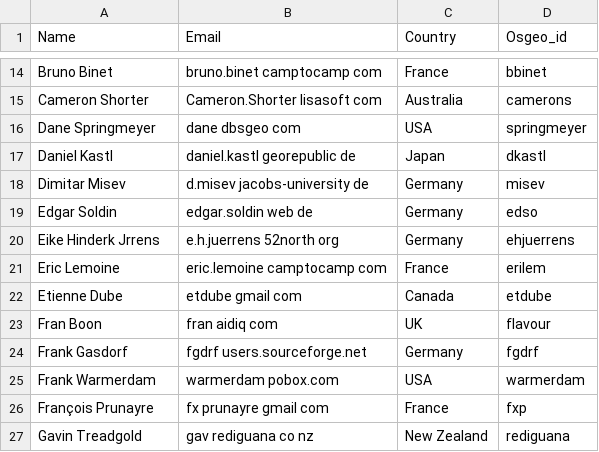
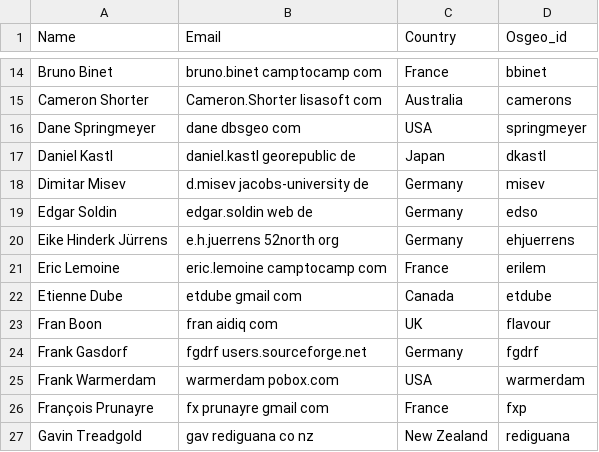
Before and after one commit to ycheng1947/osgeolive-git-mirror, a CSV file: livedvd/gisvm/trunk/doc/contributors.csv, drawn as a sheet; only a part is shown, gaps mark what is left out.

Commit message:
add missing character

```diff
--- a/livedvd/gisvm/trunk/doc/contributors.csv
+++ b/livedvd/gisvm/trunk/doc/contributors.csv
@@ -19,3 +19,3 @@ Dimitar Misev,d.misev jacobs-university de,Germany,misev
 Edgar Soldin,edgar.soldin web de,Germany,edso
-Eike Hinderk Jrrens,e.h.juerrens 52north org,Germany,ehjuerrens
+Eike Hinderk Jürrens,e.h.juerrens 52north org,Germany,ehjuerrens
 Eric Lemoine,eric.lemoine camptocamp com,France,erilem
```
